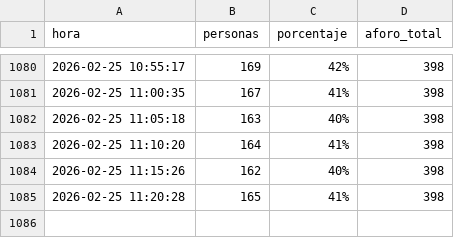
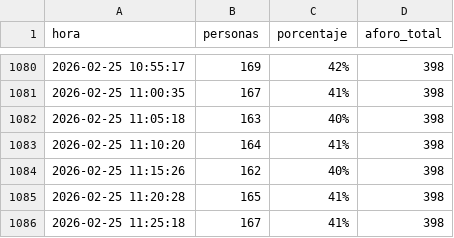
Before and after one commit to Mrosg/aforo_gym, a CSV file: aforo_dreamfit.csv, drawn as a sheet; only a part is shown, gaps mark what is left out; the diff names each change by its address in the sheet, - before the commit and + after, or states it on an @@ line.

```diff
--- a/aforo_dreamfit.csv
+++ b/aforo_dreamfit.csv
+row 1086: 2026-02-25 11:25:18 | 167 | 41% | 398
```
